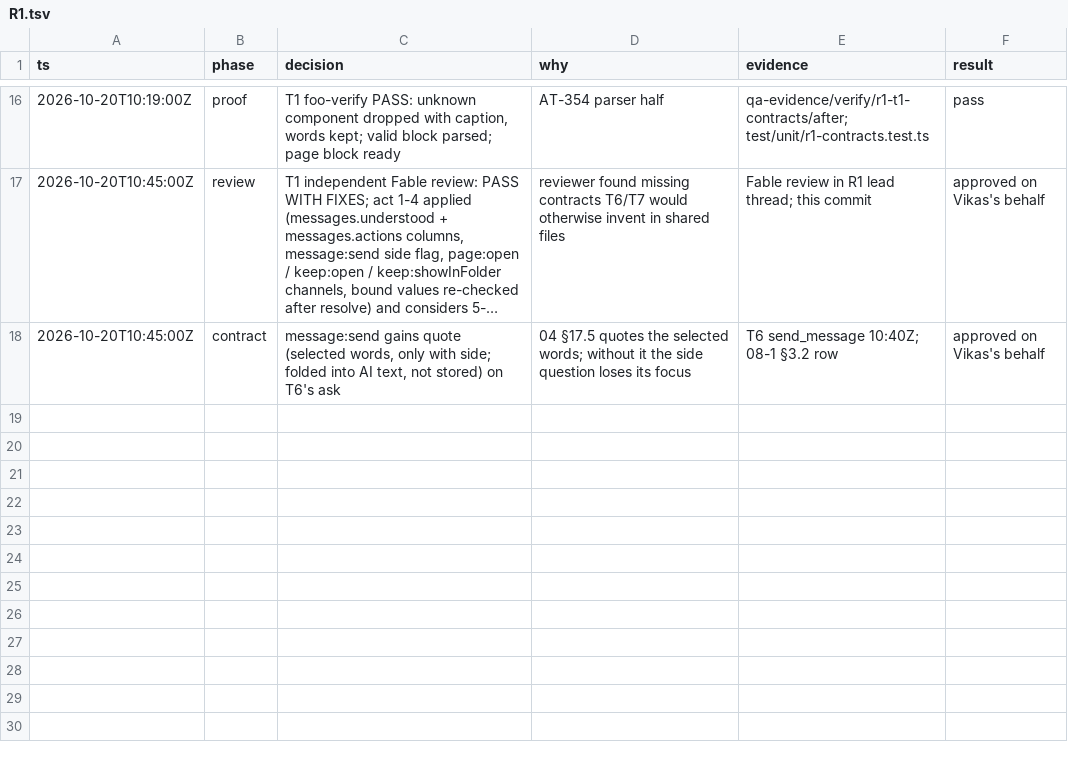
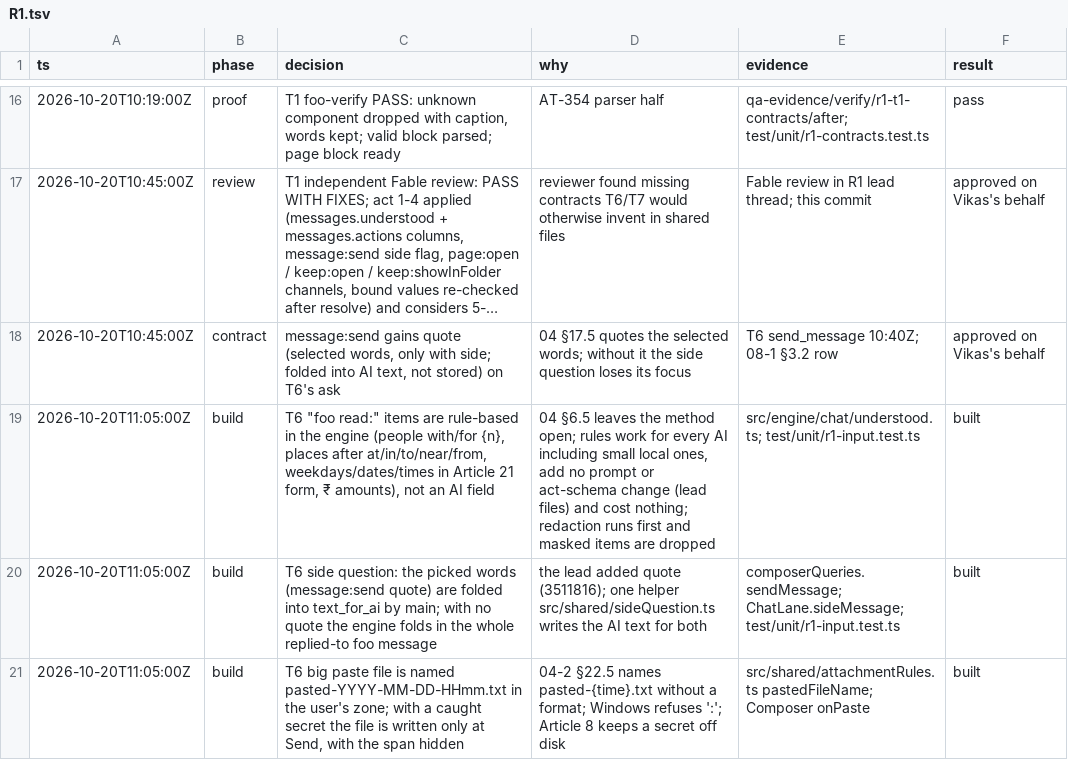
Before and after one commit to vikas53953/foo-agent, a TSV file: docs/decisions/R1.tsv, drawn as a sheet; only a part is shown, gaps mark what is left out; long unchanged cells end in …; the diff names each change by its address in the sheet, - before the commit and + after, or states it on an @@ line.

```diff
--- a/docs/decisions/R1.tsv
+++ b/docs/decisions/R1.tsv
+row 19: 2026-10-20T11:05:00Z | build | T6 "foo read:" items are rule-based in the engine (people with/for {n}, places after at/in/to/near/from, weekdays/dates/times in Article 21 form, ₹ amounts), not an AI field | 04 §6.5 leaves the method open; rules work for every AI including small local ones, add no prompt or act-schema change (lead files) and cost nothing; redaction runs first and masked items are dropped | src/engine/chat/understood.ts; test/unit/r1-input.test.ts | built
+row 20: 2026-10-20T11:05:00Z | build | T6 side question: the picked words (message:send quote) are folded into text_for_ai by main; with no quote the engine folds in the whole replied-to foo message | the lead added quote (3511816); one helper src/shared/sideQuestion.ts writes the AI text for both | composerQueries.sendMessage; ChatLane.sideMessage; test/unit/r1-input.test.ts | built
+row 21: 2026-10-20T11:05:00Z | build | T6 big paste file is named pasted-YYYY-MM-DD-HHmm.txt in the user's zone; with a caught secret the file is written only at Send, with the span hidden | 04-2 §22.5 names pasted-{time}.txt without a format; Windows refuses ':'; Article 8 keeps a secret off disk | src/shared/attachmentRules.ts pastedFileName; Composer onPaste | built
```
Also changed, not shown: spec/trace.csv, 27 other files.
